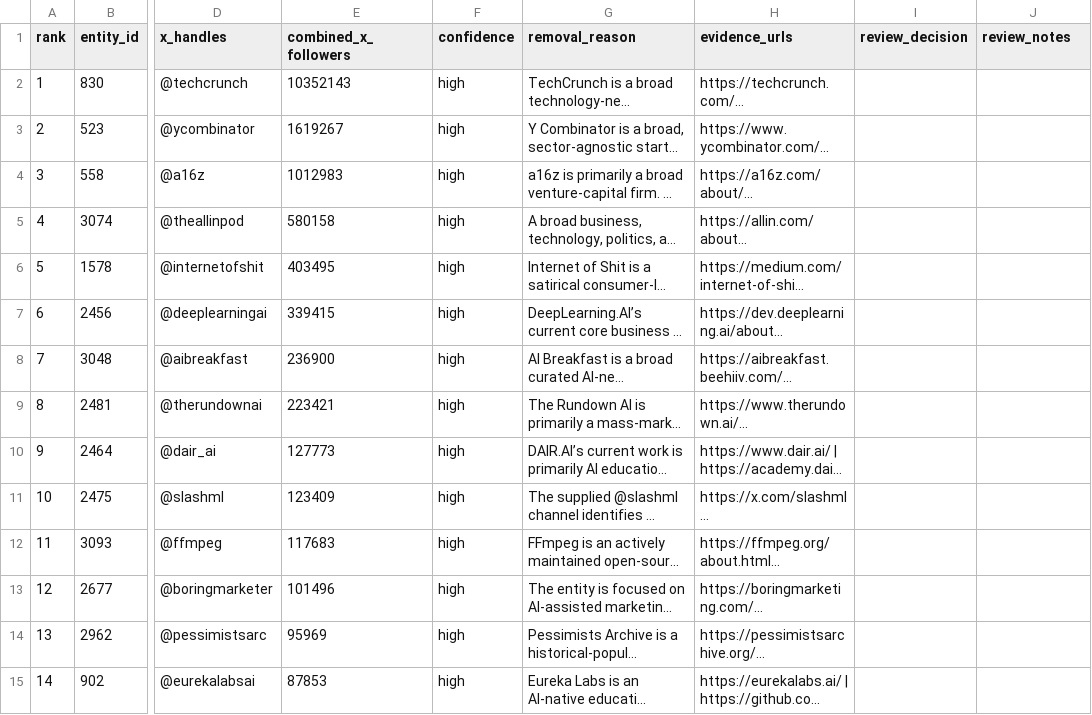
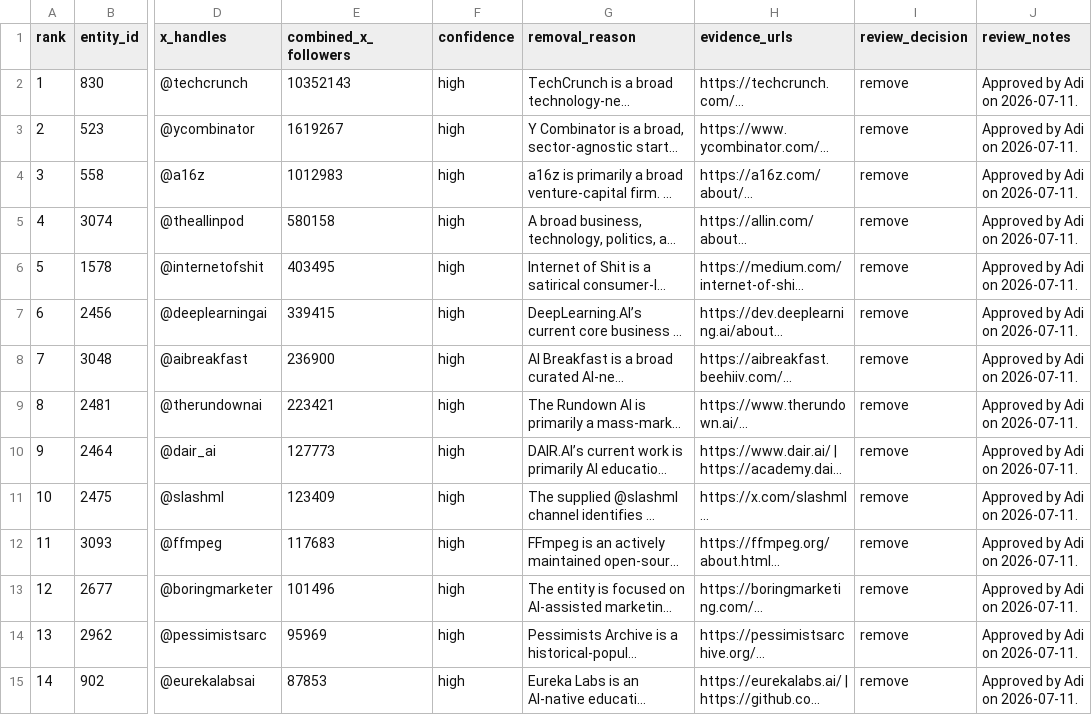
Before and after one commit to AdithyanI/frontier-lab-intelligence, a CSV file: docs/projects/trusted-following-ranking/resources/organization-removal-review.csv, drawn as a sheet; only a part is shown, gaps mark what is left out; long unchanged cells end in …; the diff covers the shown part only; the diff names each change by its address in the sheet, - before the commit and + after, or states it on an @@ line.

```diff
--- a/docs/projects/trusted-following-ranking/resources/organization-removal-review.csv
+++ b/docs/projects/trusted-following-ranking/resources/organization-removal-review.csv
-I2:I15 (review_decision): (empty)
+I2:I15 (review_decision): remove
-J2:J15 (review_notes): (empty)
+J2:J15 (review_notes): Approved by Adi on 2026-07-11.
```
Also changed, not shown: 75 edited cells elsewhere in this file, 5 other files.
